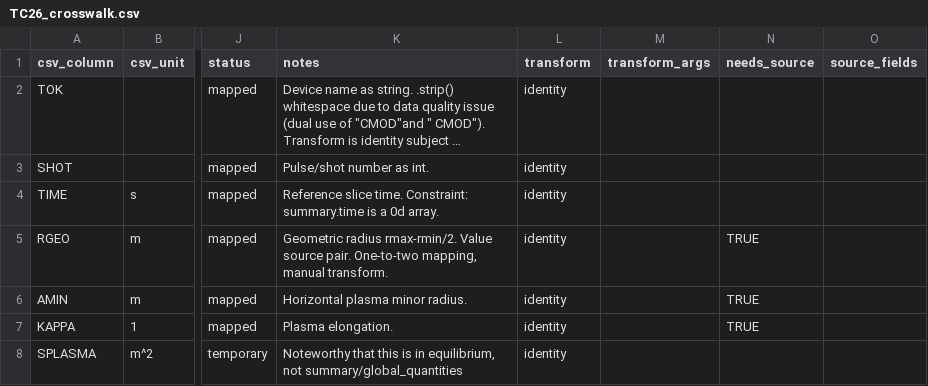
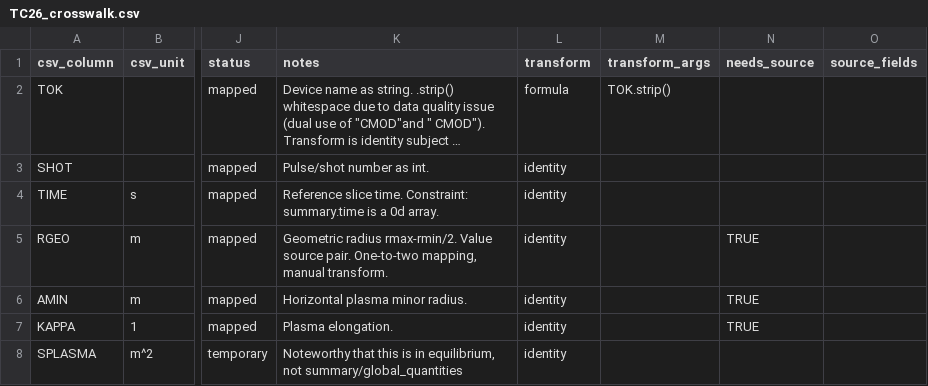
Before and after one commit to fionncur/IDStools, a CSV file: resources/mappings/csv/TC26_crosswalk.csv, drawn as a sheet; only a part is shown, gaps mark what is left out; long unchanged cells end in …; the diff names each change by its address in the sheet, - before the commit and + after, or states it on an @@ line.

```diff
--- a/resources/mappings/csv/TC26_crosswalk.csv
+++ b/resources/mappings/csv/TC26_crosswalk.csv
-L2 (transform): identity
+L2 (transform): formula
-M2 (transform_args): (empty)
+M2 (transform_args): TOK.strip()
```
Also changed, not shown: resources/mappings/csv/2008_crosswalk.csv, 3 other files.
